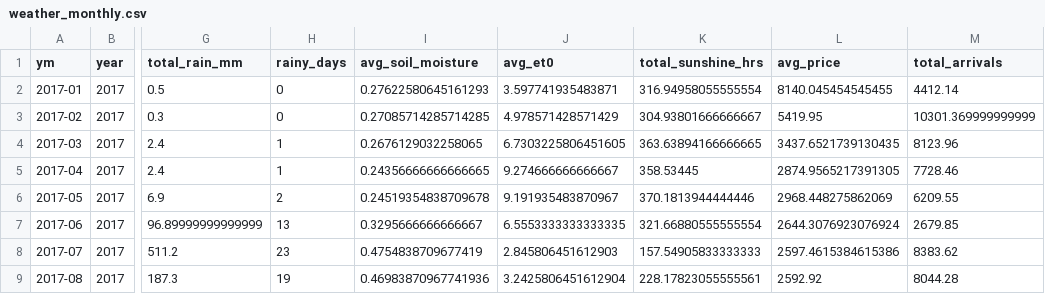
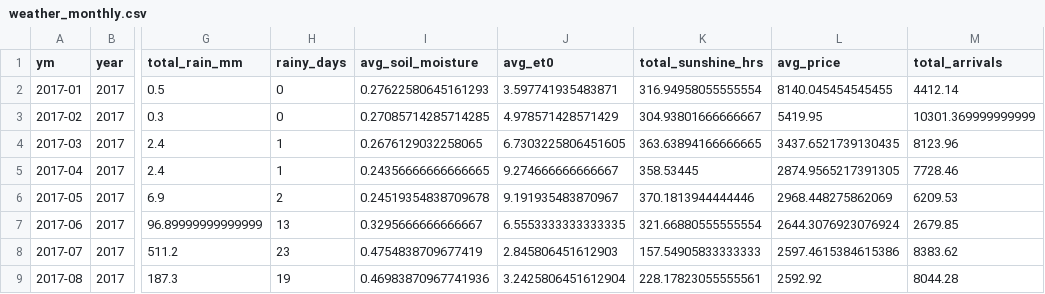
Before and after one commit to Prayas-dev-acc/mandi, a CSV file: weather_monthly.csv, drawn as a sheet; only a part is shown, gaps mark what is left out; the diff covers the shown part only; the diff names each change by its address in the sheet, - before the commit and + after, or states it on an @@ line.

```diff
--- a/weather_monthly.csv
+++ b/weather_monthly.csv
-M6 (total_arrivals): 6209.55
+M6 (total_arrivals): 6209.53
```
Also changed, not shown: 18 edited cells elsewhere in this file, 2 other files.
